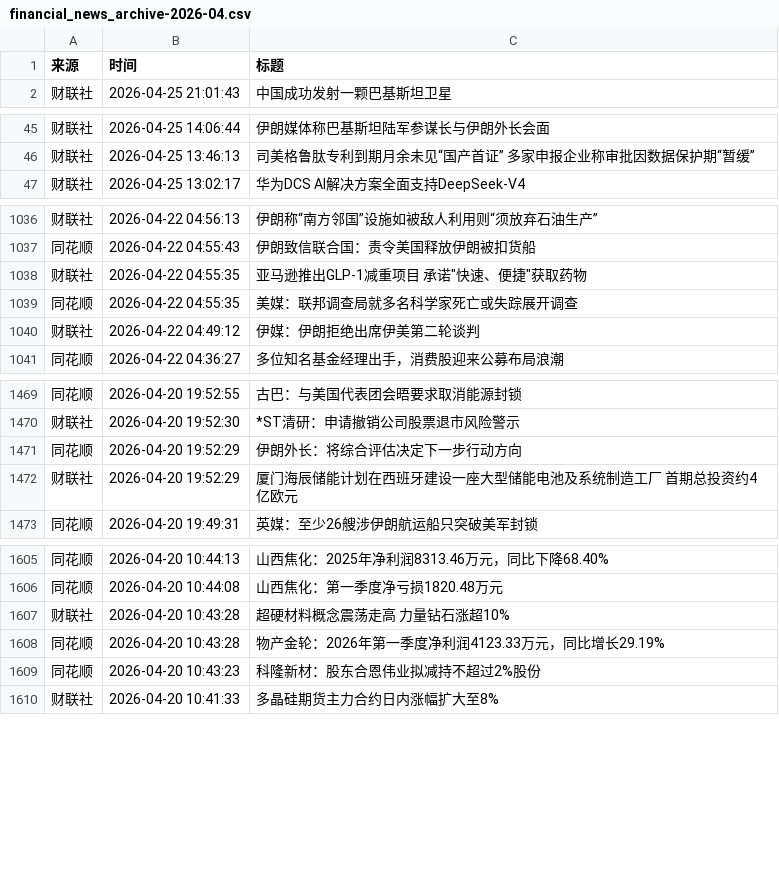
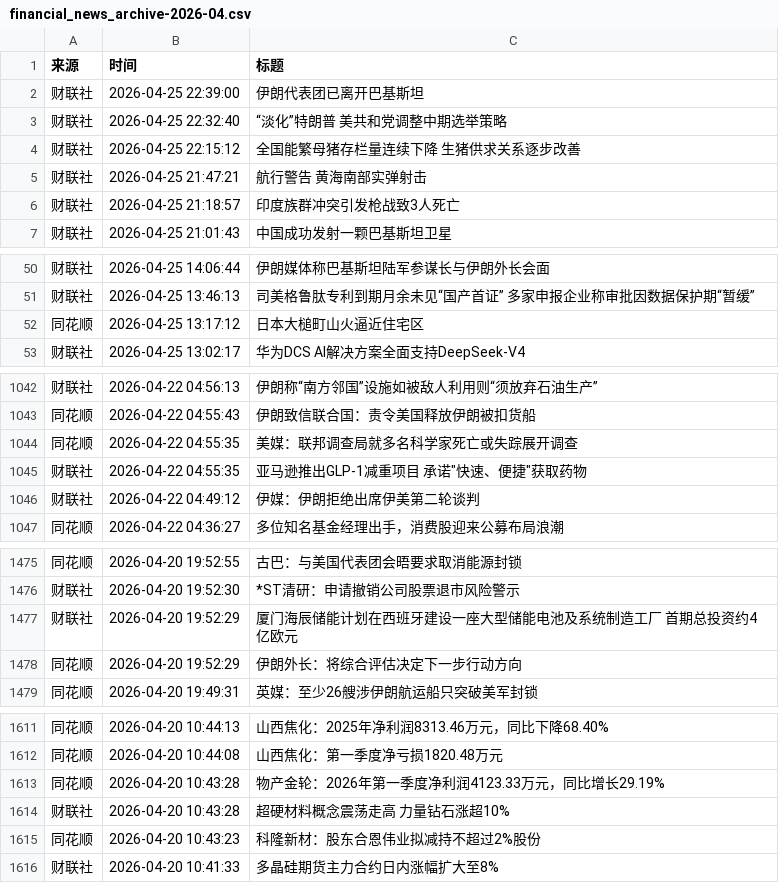
Before and after one commit to xiaoshuochangzai/huiboyanbao, a CSV file: 财经新闻数据/financial_news_archive-2026-04.csv, drawn as a sheet; only a part is shown, gaps mark what is left out; the diff covers the shown part only.

```diff
--- a/财经新闻数据/financial_news_archive-2026-04.csv
+++ b/财经新闻数据/financial_news_archive-2026-04.csv
@@ -1,2 +1,7 @@
 来源,时间,标题
+财联社,2026-04-25 22:39:00,伊朗代表团已离开巴基斯坦
+财联社,2026-04-25 22:32:40,“淡化”特朗普 美共和党调整中期选举策略
+财联社,2026-04-25 22:15:12,全国能繁母猪存栏量连续下降 生猪供求关系逐步改善
+财联社,2026-04-25 21:47:21,航行警告 黄海南部实弹射击
+财联社,2026-04-25 21:18:57,印度族群冲突引发枪战致3人死亡
 财联社,2026-04-25 21:01:43,中国成功发射一颗巴基斯坦卫星
@@ -46,2 +51,3 @@
 财联社,2026-04-25 13:46:13,司美格鲁肽专利到期月余未见“国产首证” 多家申报企业称审批因数据保护期“暂缓”
+同花顺,2026-04-25 13:17:12,日本大槌町山火逼近住宅区
 财联社,2026-04-25 13:02:17,华为DCS AI解决方案全面支持DeepSeek-V4
@@ -1037,4 +1043,4 @@
 同花顺,2026-04-22 04:55:43,伊朗致信联合国：责令美国释放伊朗被扣货船
-财联社,2026-04-22 04:55:35,"亚马逊推出GLP-1减重项目 承诺""快速、便捷""获取药物"
 同花顺,2026-04-22 04:55:35,美媒：联邦调查局就多名科学家死亡或失踪展开调查
+财联社,2026-04-22 04:55:35,"亚马逊推出GLP-1减重项目 承诺""快速、便捷""获取药物"
 财联社,2026-04-22 04:49:12,伊媒：伊朗拒绝出席伊美第二轮谈判
@@ -1470,4 +1476,4 @@
 财联社,2026-04-20 19:52:30,*ST清研：申请撤销公司股票退市风险警示
-同花顺,2026-04-20 19:52:29,伊朗外长：将综合评估决定下一步行动方向
 财联社,2026-04-20 19:52:29,厦门海辰储能计划在西班牙建设一座大型储能电池及系统制造工厂 首期总投资约4亿欧元
+同花顺,2026-04-20 19:52:29,伊朗外长：将综合评估决定下一步行动方向
 同花顺,2026-04-20 19:49:31,英媒：至少26艘涉伊朗航运船只突破美军封锁
@@ -1606,4 +1612,4 @@
 同花顺,2026-04-20 10:44:08,山西焦化：第一季度净亏损1820.48万元
-财联社,2026-04-20 10:43:28,超硬材料概念震荡走高 力量钻石涨超10%
 同花顺,2026-04-20 10:43:28,物产金轮：2026年第一季度净利润4123.33万元，同比增长29.19%
+财联社,2026-04-20 10:43:28,超硬材料概念震荡走高 力量钻石涨超10%
 同花顺,2026-04-20 10:43:23,科隆新材：股东合恩伟业拟减持不超过2%股份
```
Also changed, not shown: 9 moved rows elsewhere in this file, 4 other files.
